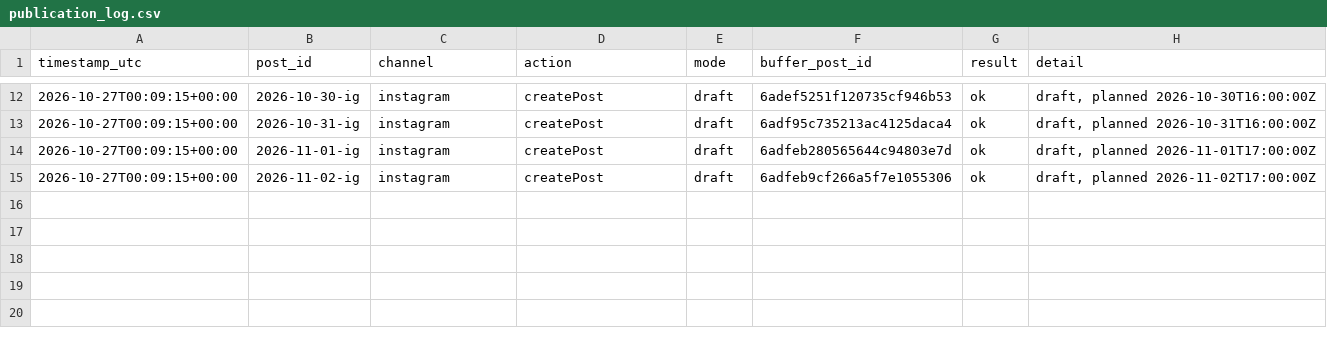
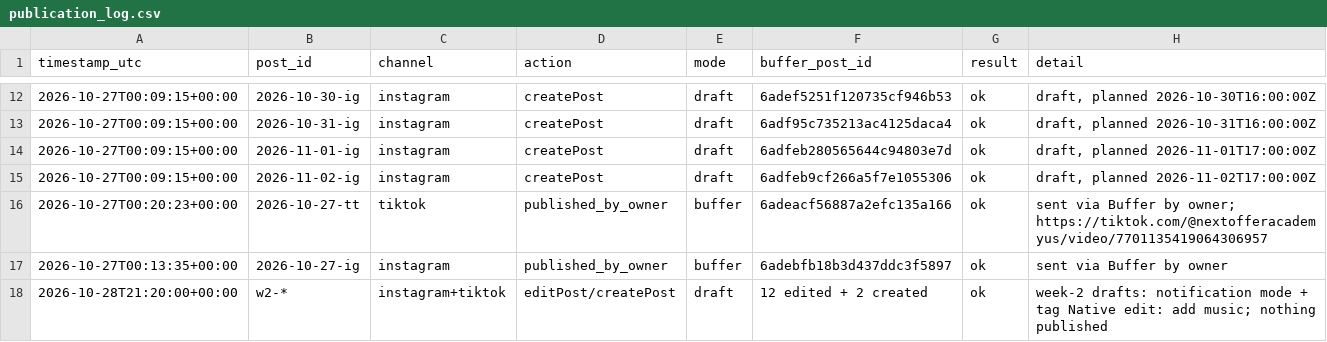
Before and after one commit to pms268-del/nextofferacademy, a CSV file: social/data/publication_log.csv, drawn as a sheet; only a part is shown, gaps mark what is left out; the diff names each change by its address in the sheet, - before the commit and + after, or states it on an @@ line.

```diff
--- a/social/data/publication_log.csv
+++ b/social/data/publication_log.csv
+row 16: 2026-10-27T00:20:23+00:00 | 2026-10-27-tt | tiktok | published_by_owner | buffer | 6adeacf56887a2efc135a166 | ok | sent via Buffer by owner; https://tiktok.com/@nextofferacademyus/video/7701135419064306957
+row 17: 2026-10-27T00:13:35+00:00 | 2026-10-27-ig | instagram | published_by_owner | buffer | 6adebfb18b3d437ddc3f5897 | ok | sent via Buffer by owner
+row 18: 2026-10-28T21:20:00+00:00 | w2-* | instagram+tiktok | editPost/createPost | draft | 12 edited + 2 created | ok | week-2 drafts: notification mode + tag Native edit: add music; nothing published
```
Also changed, not shown: social/data/production_db.csv, 18 other files.
